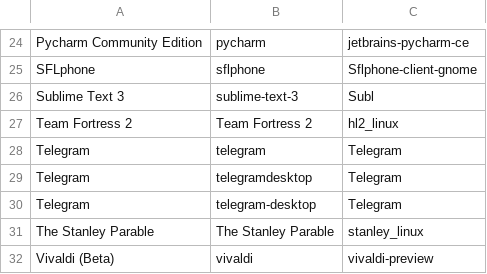
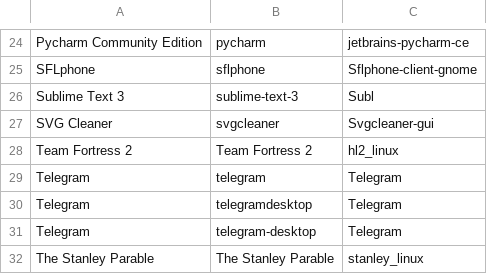
Before and after one commit to bilelmoussaoui/StartupWMClassFixer, a CSV file: database.csv, drawn as a sheet; only a part is shown, gaps mark what is left out; the shorter side is filled out with more unchanged rows.

Commit message:
Add SVG Cleaner support

```diff
--- a/database.csv
+++ b/database.csv
@@ -26,2 +26,3 @@ SFLphone,sflphone,Sflphone-client-gnome
 Sublime Text 3,sublime-text-3,Subl
+SVG Cleaner,svgcleaner,Svgcleaner-gui
 Team Fortress 2,Team Fortress 2,hl2_linux
```
